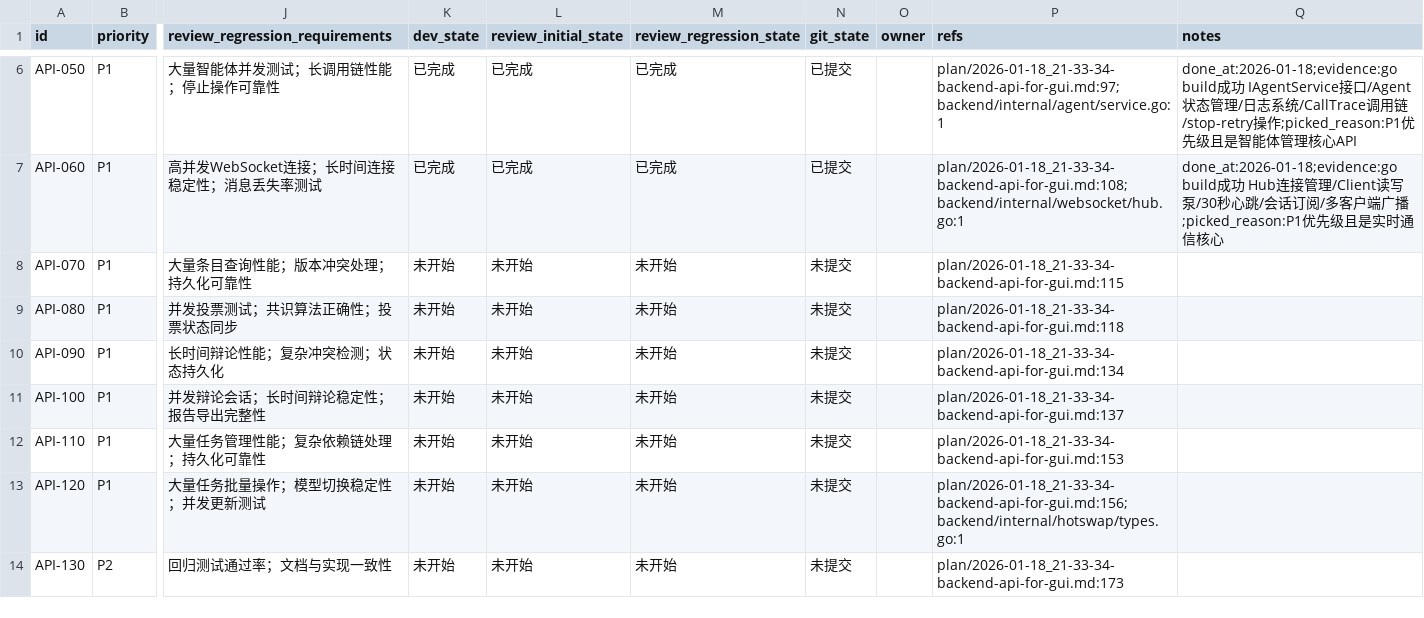
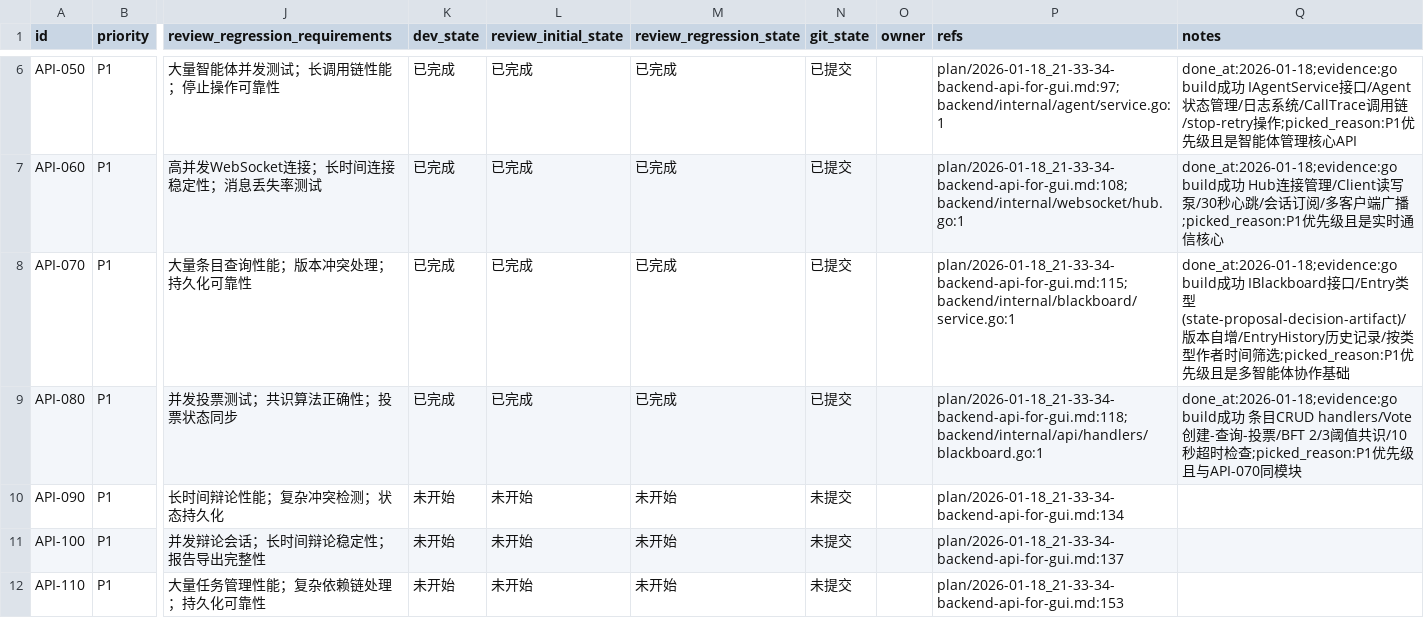
Before and after one commit to XingLingQAQ/Codeflow, a CSV file: issues/2026-01-18_21-58-44-backend-api-for-gui.csv, drawn as a sheet; only a part is shown, gaps mark what is left out; the shorter side is filled out with more unchanged rows; the diff names each change by its address in the sheet, - before the commit and + after, or states it on an @@ line.

```diff
--- a/issues/2026-01-18_21-58-44-backend-api-for-gui.csv
+++ b/issues/2026-01-18_21-58-44-backend-api-for-gui.csv
-K8:K9 (dev_state): 未开始
+K8:K9 (dev_state): 已完成
-L8:L9 (review_initial_state): 未开始
+L8:L9 (review_initial_state): 已完成
-M8:M9 (review_regression_state): 未开始
+M8:M9 (review_regression_state): 已完成
-N8:N9 (git_state): 未提交
+N8:N9 (git_state): 已提交
-P8 (refs): plan/2026-01-18_21-33-34-backend-api-for-gui.md:115
+P8 (refs): plan/2026-01-18_21-33-34-backend-api-for-gui.md:115;backend/internal/blackboard/service.go:1
-Q8 (notes): (empty)
+Q8 (notes): done_at:2026-01-18;evidence:go build成功 IBlackboard接口/Entry类型(state-proposal-decision-artifact)/版本自增/EntryHistory历史记录/按类型作者时间筛选;picked_reason:P1优先级且是多智能体协作基础
-P9 (refs): plan/2026-01-18_21-33-34-backend-api-for-gui.md:118
+P9 (refs): plan/2026-01-18_21-33-34-backend-api-for-gui.md:118;backend/internal/api/handlers/blackboard.go:1
-Q9 (notes): (empty)
+Q9 (notes): done_at:2026-01-18;evidence:go build成功 条目CRUD handlers/Vote创建-查询-投票/BFT 2/3阈值共识/10秒超时检查;picked_reason:P1优先级且与API-070同模块
```
Also changed, not shown: 2 other files.
